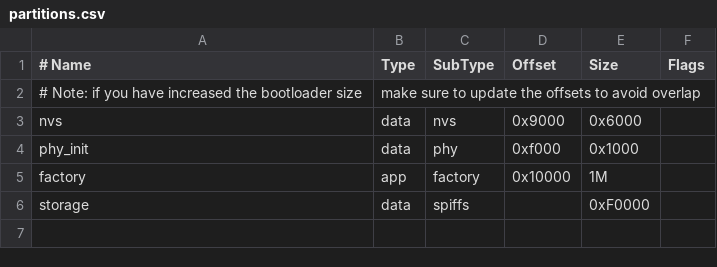
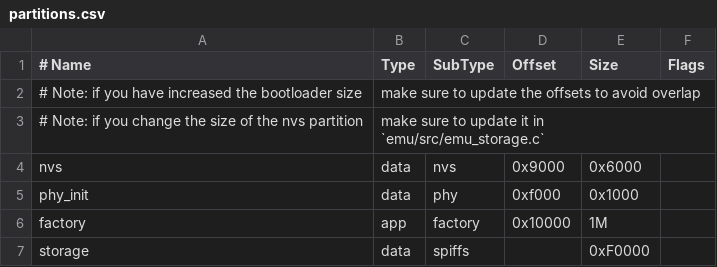
Before and after one commit to AEFeinstein/Super-2023-Swadge-FW, a CSV file: partitions.csv, drawn as a sheet.

```diff
--- a/partitions.csv
+++ b/partitions.csv
@@ -2,2 +2,3 @@
 # Note: if you have increased the bootloader size, make sure to update the offsets to avoid overlap
+# Note: if you change the size of the nvs partition, make sure to update it in `emu/src/emu_storage.c`
 nvs,      data, nvs,     0x9000,  0x6000,
```
Also changed, not shown: 4 other files.
